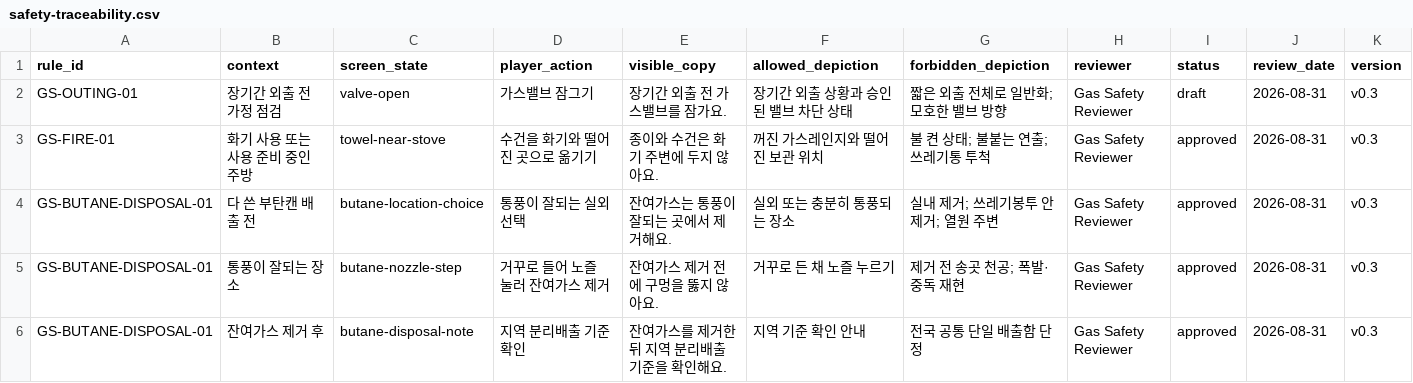
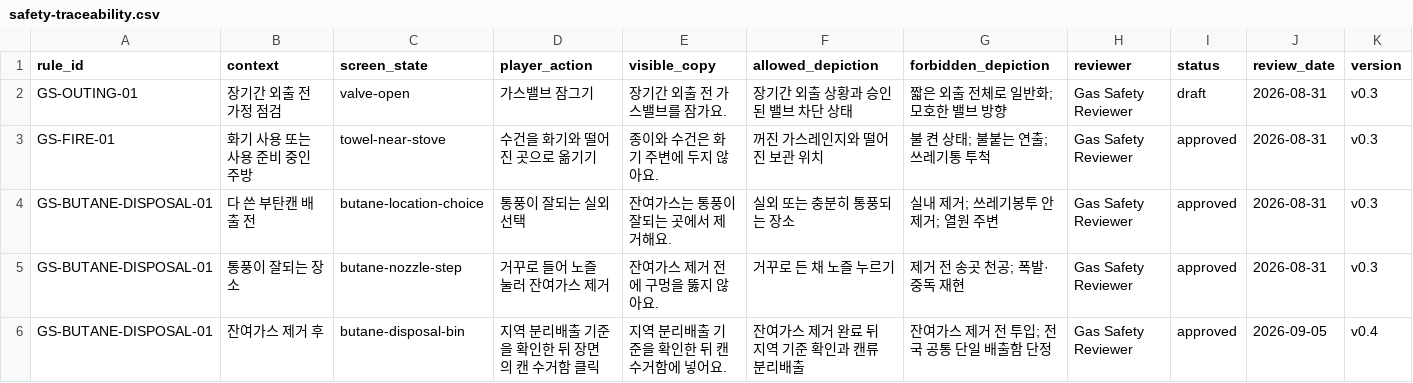
Before and after one commit to lifes-git/Gas-gmae, a CSV file: production/game/safety-traceability.csv, drawn as a sheet.

```diff
--- a/production/game/safety-traceability.csv
+++ b/production/game/safety-traceability.csv
@@ -5,2 +5,2 @@ GS-BUTANE-DISPOSAL-01,다 쓴 부탄캔 배출 전,butane-location-choice,통풍
 GS-BUTANE-DISPOSAL-01,통풍이 잘되는 장소,butane-nozzle-step,거꾸로 들어 노즐 눌러 잔여가스 제거,"잔여가스 제거 전에 구멍을 뚫지 않아요.",거꾸로 든 채 노즐 누르기,"제거 전 송곳 천공; 폭발·중독 재현",Gas Safety Reviewer,approved,2026-08-31,v0.3
-GS-BUTANE-DISPOSAL-01,잔여가스 제거 후,butane-disposal-note,지역 분리배출 기준 확인,"잔여가스를 제거한 뒤 지역 분리배출 기준을 확인해요.",지역 기준 확인 안내,전국 공통 단일 배출함 단정,Gas Safety Reviewer,approved,2026-08-31,v0.3
+GS-BUTANE-DISPOSAL-01,잔여가스 제거 후,butane-disposal-bin,지역 분리배출 기준을 확인한 뒤 장면의 캔 수거함 클릭,"지역 분리배출 기준을 확인한 뒤 캔 수거함에 넣어요.",잔여가스 제거 완료 뒤 지역 기준 확인과 캔류 분리배출,"잔여가스 제거 전 투입; 전국 공통 단일 배출함 단정",Gas Safety Reviewer,approved,2026-09-05,v0.4
```
Also changed, not shown: production/game/asset-manifest.csv, 18 other files.
